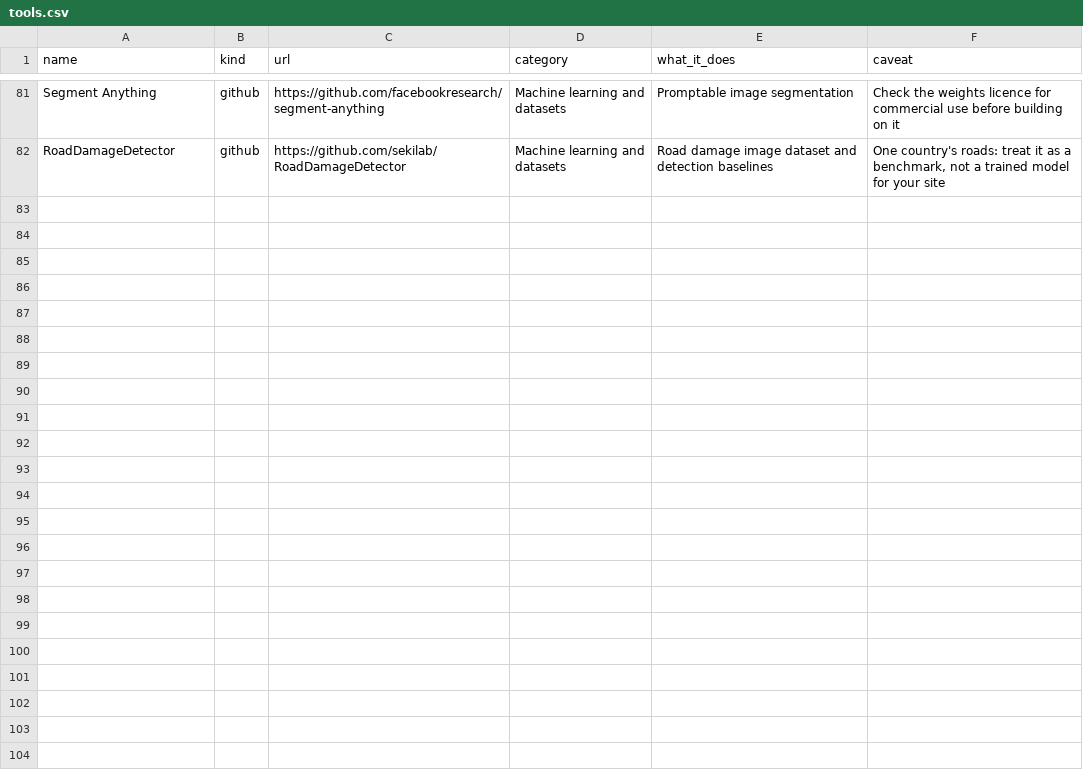
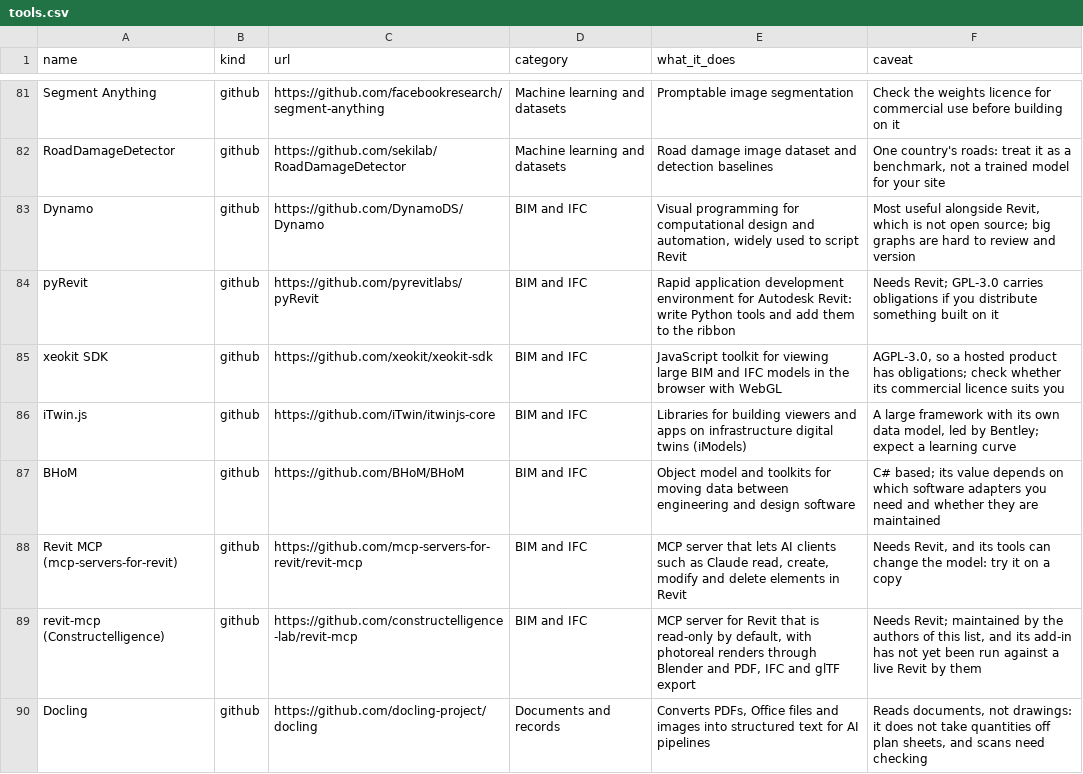
Before and after one commit to constructelligence-lab/open-source-construction-tools, a CSV file: sources/tools.csv, drawn as a sheet; only a part is shown, gaps mark what is left out; the diff covers the shown part only; the diff names each change by its address in the sheet, - before the commit and + after, or states it on an @@ line.

```diff
--- a/sources/tools.csv
+++ b/sources/tools.csv
+row 83: Dynamo | github | https://github.com/DynamoDS/Dynamo | BIM and IFC | Visual programming for computational design and automation, widely used to script Revit | Most useful alongside Revit, which is not open source; big graphs are hard to review and version
+row 84: pyRevit | github | https://github.com/pyrevitlabs/pyRevit | BIM and IFC | Rapid application development environment for Autodesk Revit: write Python tools and add them to the ribbon | Needs Revit; GPL-3.0 carries obligations if you distribute something built on it
+row 85: xeokit SDK | github | https://github.com/xeokit/xeokit-sdk | BIM and IFC | JavaScript toolkit for viewing large BIM and IFC models in the browser with WebGL | AGPL-3.0, so a hosted product has obligations; check whether its commercial licence suits you
+row 86: iTwin.js | github | https://github.com/iTwin/itwinjs-core | BIM and IFC | Libraries for building viewers and apps on infrastructure digital twins (iModels) | A large framework with its own data model, led by Bentley; expect a learning curve
+row 87: BHoM | github | https://github.com/BHoM/BHoM | BIM and IFC | Object model and toolkits for moving data between engineering and design software | C# based; its value depends on which software adapters you need and whether they are maintained
+row 88: Revit MCP (mcp-servers-for-revit) | github | https://github.com/mcp-servers-for-revit/revit-mcp | BIM and IFC | MCP server that lets AI clients such as Claude read, create, modify and delete elements in Revit | Needs Revit, and its tools can change the model: try it on a copy
+row 89: revit-mcp (Constructelligence) | github | https://github.com/constructelligence-lab/revit-mcp | BIM and IFC | MCP server for Revit that is read-only by default, with photoreal renders through Blender and PDF, IFC and glTF export | Needs Revit; maintained by the authors of this list, and its add-in has not yet been run against a live Revit by them
+row 90: Docling | github | https://github.com/docling-project/docling | Documents and records | Converts PDFs, Office files and images into structured text for AI pipelines | Reads documents, not drawings: it does not take quantities off plan sheets, and scans need checking
```
Also changed, not shown: 7 added rows elsewhere in this file, 9 other files.
